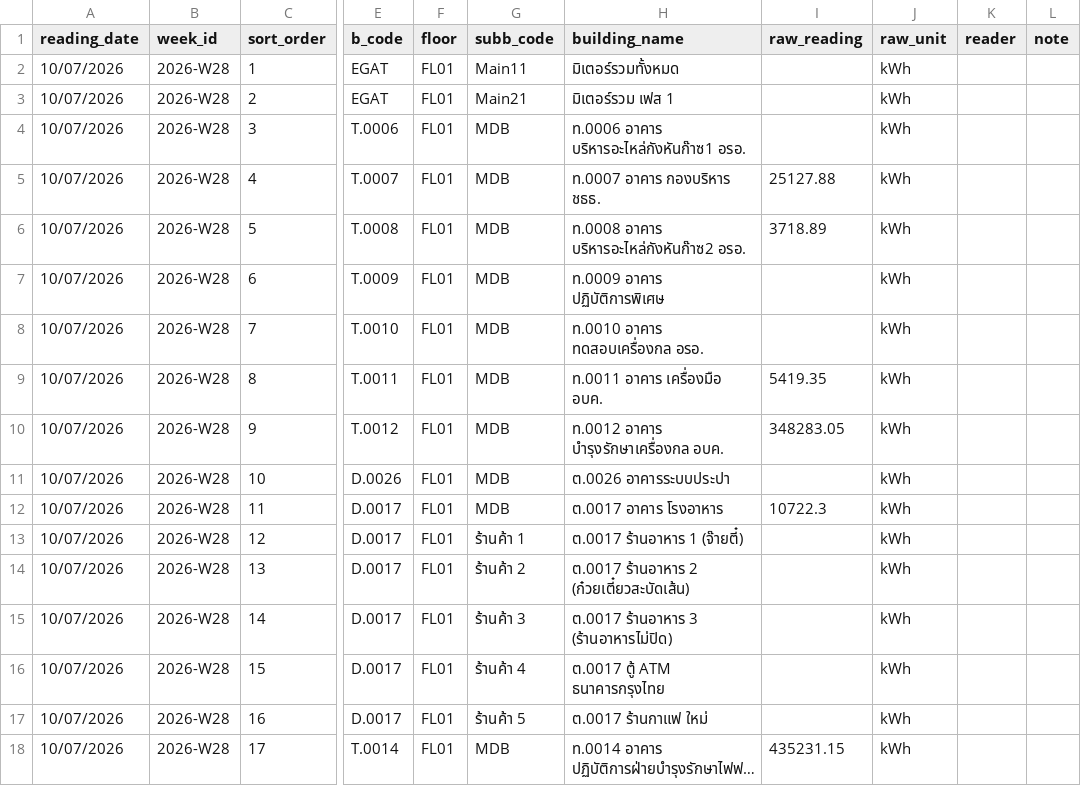
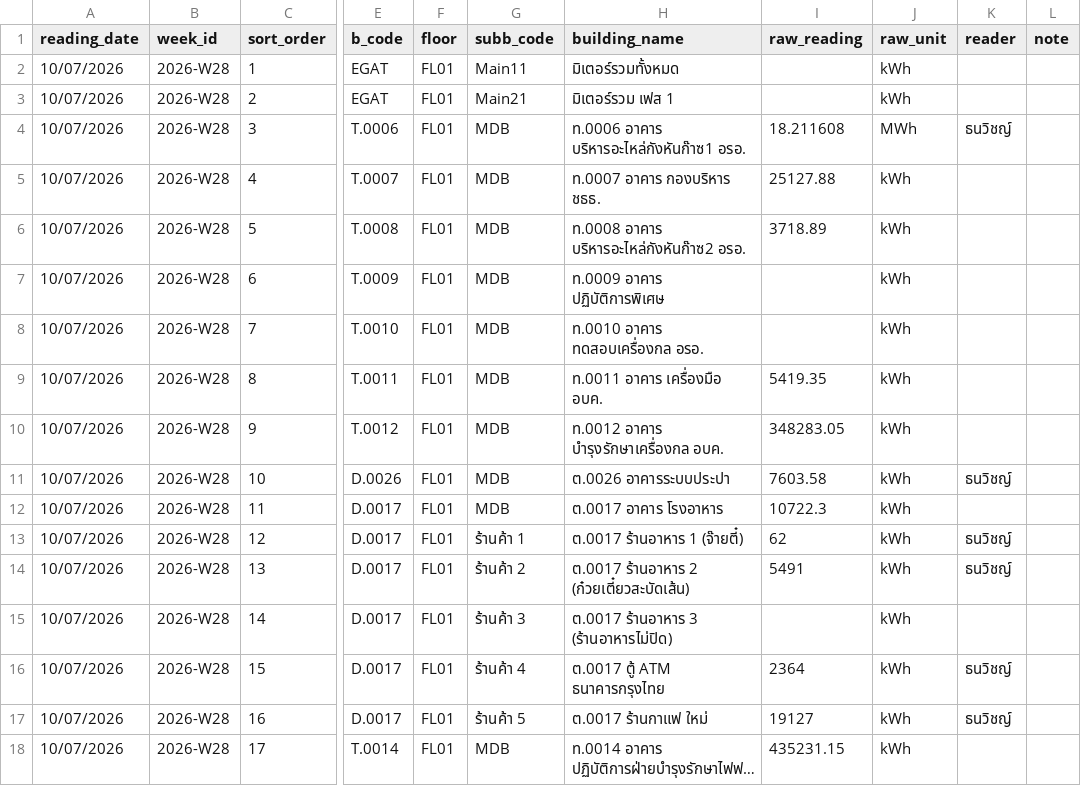
Before and after one commit to maleeart/Energy-Dashboard, a CSV file: forms/2026-W28.csv, drawn as a sheet; only a part is shown, gaps mark what is left out; long unchanged cells end in …; the diff names each change by its address in the sheet, - before the commit and + after, or states it on an @@ line.

Commit message:
Update 2026-W28.csv via meter form

```diff
--- a/forms/2026-W28.csv
+++ b/forms/2026-W28.csv
-I4 (raw_reading): (empty)
+I4 (raw_reading): 18.211608
-J4 (raw_unit): kWh
+J4 (raw_unit): MWh
-K4 (reader): (empty)
+K4 (reader): ธนวิชญ์
-I11 (raw_reading): (empty)
+I11 (raw_reading): 7603.58
-K11 (reader): (empty)
+K11 (reader): ธนวิชญ์
-I13 (raw_reading): (empty)
+I13 (raw_reading): 62
-K13:K14 (reader): (empty)
+K13:K14 (reader): ธนวิชญ์
-I14 (raw_reading): (empty)
+I14 (raw_reading): 5491
-I16 (raw_reading): (empty)
+I16 (raw_reading): 2364
-K16:K17 (reader): (empty)
+K16:K17 (reader): ธนวิชญ์
-I17 (raw_reading): (empty)
+I17 (raw_reading): 19127
```
